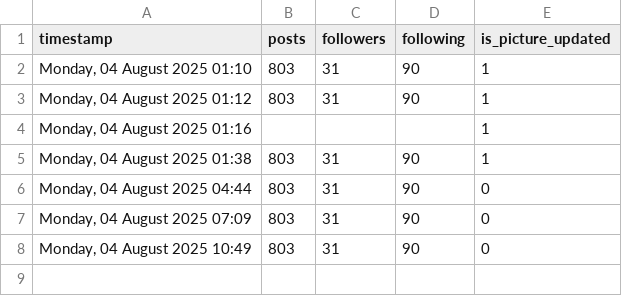
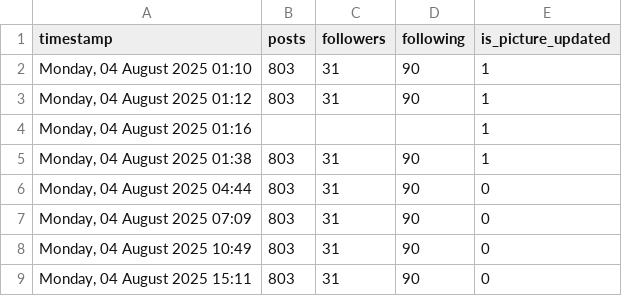
Before and after one commit to test-acc-123-alt/test-repo-trolololo, a CSV file: profile_log.csv, drawn as a sheet.

```diff
--- a/profile_log.csv
+++ b/profile_log.csv
@@ -8 +8,2 @@ timestamp,posts,followers,following,is_picture_updated
 "Monday, 04 August 2025 10:49",803,31,90,0
+"Monday, 04 August 2025 15:11",803,31,90,0
```
